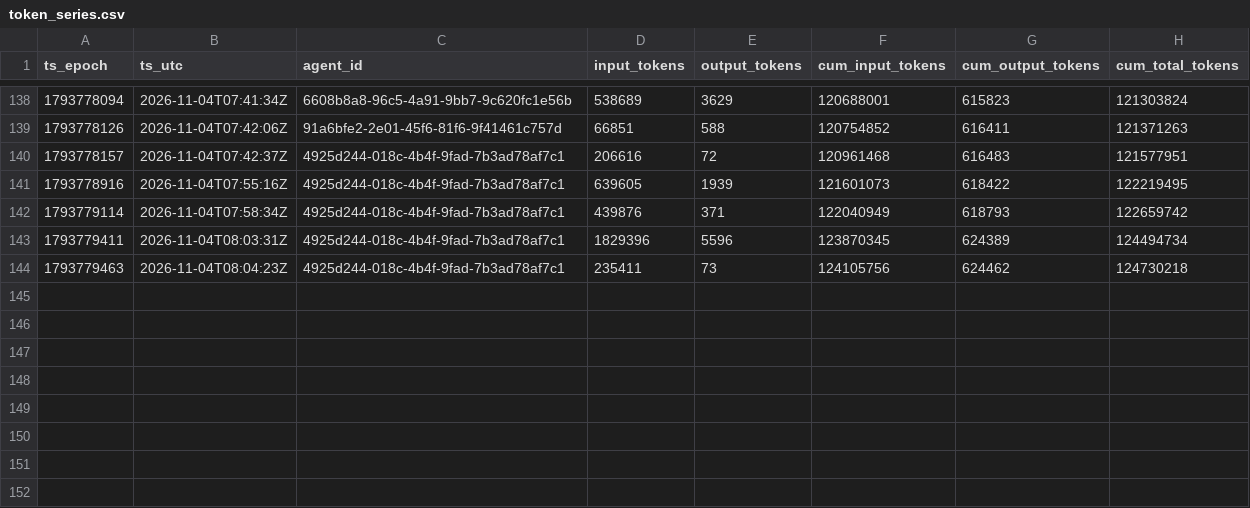
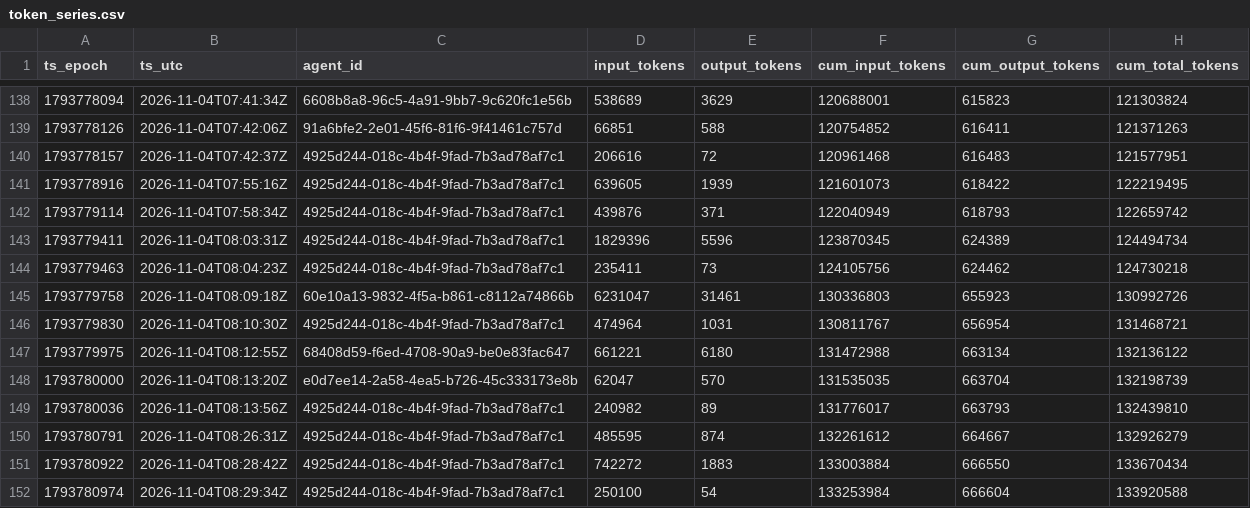
Before and after one commit to sneakers-the-rat/lvds-receiver-official, a CSV file: metrics/token_series.csv, drawn as a sheet; only a part is shown, gaps mark what is left out.

Commit message:
metrics: refresh token export to 2026-11-04T08:29:34Z snapshot — 151 rows, 133,920,588 gross tokens
Chat tree 117 rows (117,339,932 in / 550,188 out), checkpoint cron 34 rows
(15,914,052 in / 116,416 out); sums verified against independent bounded
aggregate queries on agent.agent_message_token_usage (bound 1793780974).
New in scope: cron run of 2026-11-04T08:09:16Z, token-metrics worker's
completion row, token-graph worker (running, no row yet). Alignment
regenerated over the branch lineage (incl. e55406f).

```diff
--- a/metrics/token_series.csv
+++ b/metrics/token_series.csv
@@ -144 +144,9 @@ ts_epoch,ts_utc,agent_id,input_tokens,output_tokens,cum_input_tokens,cum_output_
 1793779463,2026-11-04T08:04:23Z,4925d244-018c-4b4f-9fad-7b3ad78af7c1,235411,73,124105756,624462,124730218
+1793779758,2026-11-04T08:09:18Z,60e10a13-9832-4f5a-b861-c8112a74866b,6231047,31461,130336803,655923,130992726
+1793779830,2026-11-04T08:10:30Z,4925d244-018c-4b4f-9fad-7b3ad78af7c1,474964,1031,130811767,656954,131468721
+1793779975,2026-11-04T08:12:55Z,68408d59-f6ed-4708-90a9-be0e83fac647,661221,6180,131472988,663134,132136122
+1793780000,2026-11-04T08:13:20Z,e0d7ee14-2a58-4ea5-b726-45c333173e8b,62047,570,131535035,663704,132198739
+1793780036,2026-11-04T08:13:56Z,4925d244-018c-4b4f-9fad-7b3ad78af7c1,240982,89,131776017,663793,132439810
+1793780791,2026-11-04T08:26:31Z,4925d244-018c-4b4f-9fad-7b3ad78af7c1,485595,874,132261612,664667,132926279
+1793780922,2026-11-04T08:28:42Z,4925d244-018c-4b4f-9fad-7b3ad78af7c1,742272,1883,133003884,666550,133670434
+1793780974,2026-11-04T08:29:34Z,4925d244-018c-4b4f-9fad-7b3ad78af7c1,250100,54,133253984,666604,133920588
```
Also changed, not shown: metrics/agents.csv, metrics/commit_alignment.csv.
